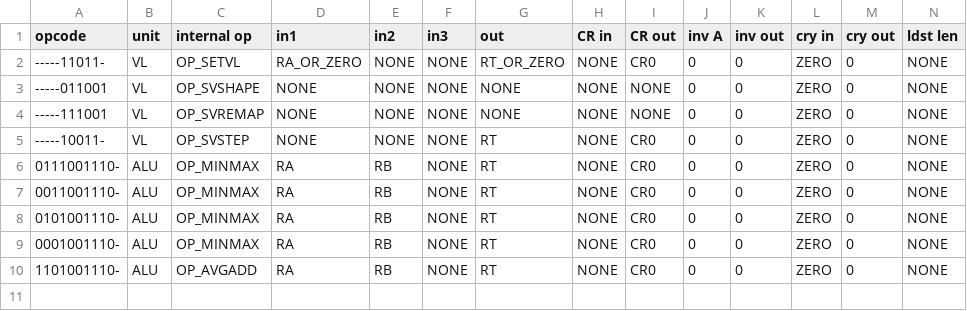
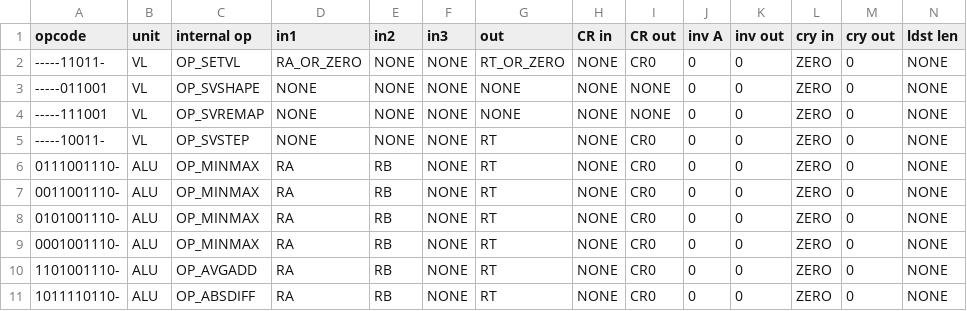
Before and after one commit to Libre-SOC-mirrors/openpower-isa, a CSV file: openpower/isatables/minor_22.csv, drawn as a sheet; only a part is shown; rows hold the shown columns only; the diff names each change by its address in the sheet, - before the commit and + after, or states it on an @@ line.

```diff
--- a/openpower/isatables/minor_22.csv
+++ b/openpower/isatables/minor_22.csv
+row 11: 1011110110- | ALU | OP_ABSDIFF | RA | RB | NONE | RT | NONE | CR0 | 0 | 0 | ZERO | 0 | NONE
```
Also changed, not shown: 5 other files.
